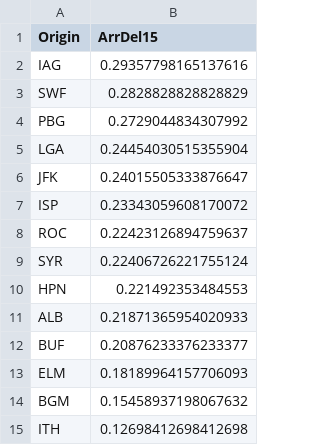
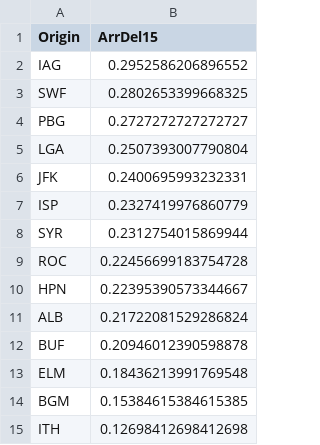
Before and after one commit to atharva0324/NY-flight-delay-project, a CSV file: outputs/eda/delay_rate_by_origin.csv, drawn as a sheet.

```diff
--- a/outputs/eda/delay_rate_by_origin.csv
+++ b/outputs/eda/delay_rate_by_origin.csv
@@ -1,15 +1,15 @@
 Origin,ArrDel15
-IAG,0.29357798165137616
-SWF,0.2828828828828829
-PBG,0.2729044834307992
-LGA,0.24454030515355904
-JFK,0.24015505333876647
-ISP,0.23343059608170072
-ROC,0.22423126894759637
-SYR,0.22406726221755124
-HPN,0.221492353484553
-ALB,0.21871365954020933
-BUF,0.20876233376233377
-ELM,0.18189964157706093
-BGM,0.15458937198067632
+IAG,0.2952586206896552
+SWF,0.2802653399668325
+PBG,0.2727272727272727
+LGA,0.2507393007790804
+JFK,0.2400695993232331
+ISP,0.2327419976860779
+SYR,0.2312754015869944
+ROC,0.22456699183754728
+HPN,0.22395390573344667
+ALB,0.21722081529286824
+BUF,0.20946012390598878
+ELM,0.18436213991769548
+BGM,0.15384615384615385
 ITH,0.12698412698412698
```
Also changed, not shown: outputs/eda/delay_rate_by_airline.csv, outputs/eda/delay_rate_by_dephour.csv, 15 other files.
